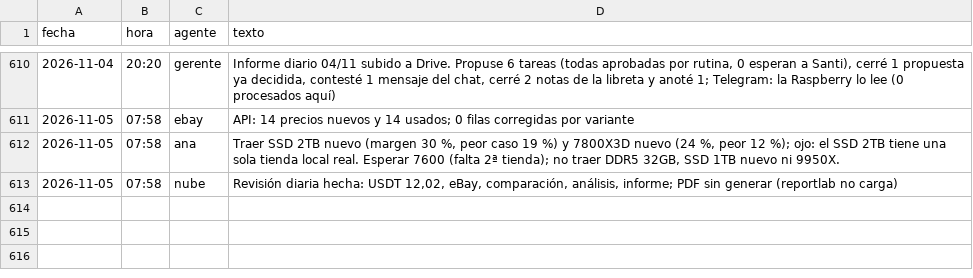
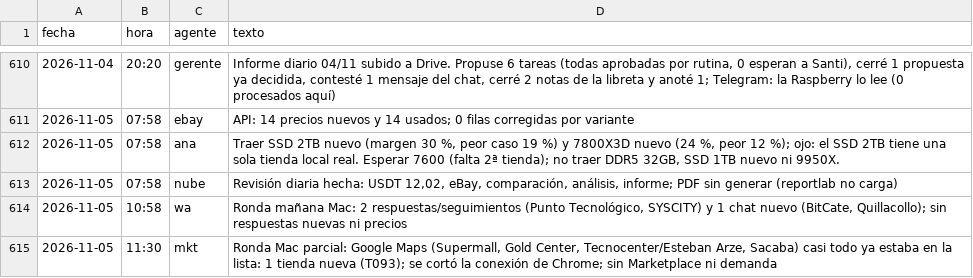
Before and after one commit to Santi491/Claude-, a CSV file: actividad.csv, drawn as a sheet; only a part is shown, gaps mark what is left out; the diff names each change by its address in the sheet, - before the commit and + after, or states it on an @@ line.

```diff
--- a/actividad.csv
+++ b/actividad.csv
+row 614: 2026-11-05 | 10:58 | wa | Ronda mañana Mac: 2 respuestas/seguimientos (Punto Tecnológico, SYSCITY) y 1 chat nuevo (BitCate, Quillacollo); sin respuestas nuevas ni precios
+row 615: 2026-11-05 | 11:30 | mkt | Ronda Mac parcial: Google Maps (Supermall, Gold Center, Tecnocenter/Esteban Arze, Sacaba) casi todo ya estaba en la lista: 1 tienda nueva (T093); se cortó la conexión de Chrome; sin Marketplace ni demanda
```
Also changed, not shown: mensajes.csv, necesidades.csv, 6 other files.
